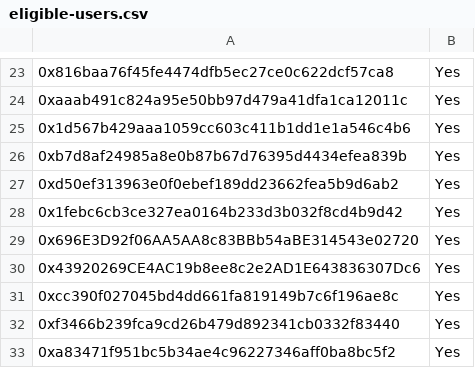
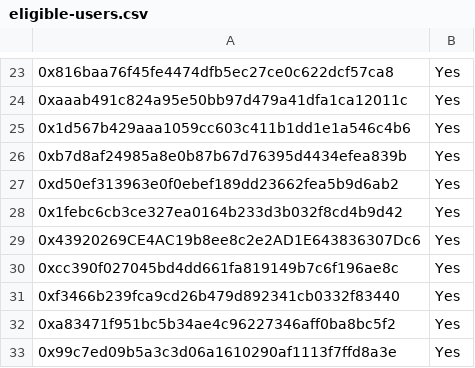
Before and after one commit to pendulum-chain/vortex, a CSV file: eligible-users.csv, drawn as a sheet; only a part is shown, gaps mark what is left out; the shorter side is filled out with more unchanged rows; the diff names each change by its address in the sheet, - before the commit and + after, or states it on an @@ line.

Commit message:
Update eligible-users.csv

```diff
--- a/eligible-users.csv
+++ b/eligible-users.csv
-row 29: 0x696E3D92f06AA5AA8c83BBb54aBE314543e02720 | Yes
```
